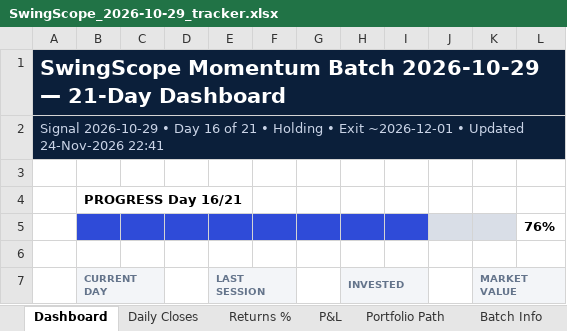
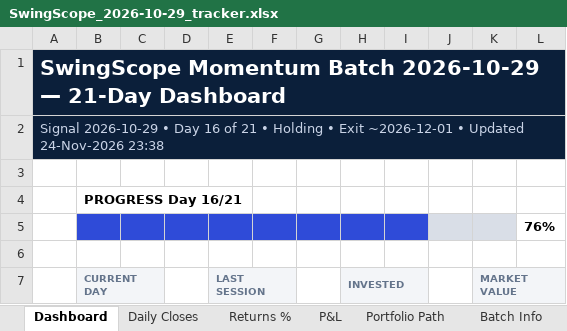
Before and after one commit to compukidsdgp-creator/Swing-Card, an Excel workbook: data/batches/2026-10-29/SwingScope_2026-10-29_tracker.xlsx, sheet Dashboard, drawn as a sheet; only a part is shown; values as stored, in another font and other column widths than the file's, no borders; charts and pictures and conditional formats not drawn; the diff names each change by its address in the sheet, - before the commit and + after, or states it on an @@ line.

```diff
--- a/data/batches/2026-10-29/SwingScope_2026-10-29_tracker.xlsx (sheet Dashboard)
+++ b/data/batches/2026-10-29/SwingScope_2026-10-29_tracker.xlsx (sheet Dashboard)
-A2: …Updated 24-Nov-2026 22:41
+A2: …Updated 24-Nov-2026 23:38
```
Also changed, not shown: sheet News & Sentiment, sheet Daily Closes, sheet Research, 3 other files.
